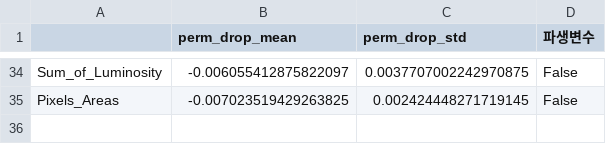
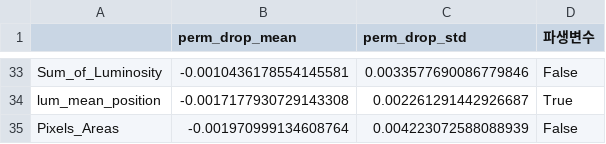
Before and after one commit to ehdwls1452/Teamproject01-steel-plate-fault-classification, a CSV file: results/final/Taegyeom_final_feature_importance.csv, drawn as a sheet; only a part is shown, gaps mark what is left out; addresses are those after the commit; the diff covers the shown part only; the diff names each change by its address in the sheet, - before the commit and + after, or states it on an @@ line.

```diff
--- a/results/final/Taegyeom_final_feature_importance.csv
+++ b/results/final/Taegyeom_final_feature_importance.csv
-B33 (perm_drop_mean): -0.006055412875822097
+B33 (perm_drop_mean): -0.0010436178554145581
-C33 (perm_drop_std): 0.0037707002242970875
+C33 (perm_drop_std): 0.0033577690086779846
+row 34: lum_mean_position | -0.0017177930729143308 | 0.002261291442926687 | True
-B35 (perm_drop_mean): -0.007023519429263825
+B35 (perm_drop_mean): -0.001970999134608764
-C35 (perm_drop_std): 0.002424448271719145
+C35 (perm_drop_std): 0.004223072588088939
```
Also changed, not shown: 17 added rows, 18 removed rows and 28 edited cells elsewhere in this file, results/ensemble/Taegyeom_ensemble_candidate_comparison.csv, results/ensemble/Taegyeom_ensemble_soft_voting_combos.csv, 32 other files.
